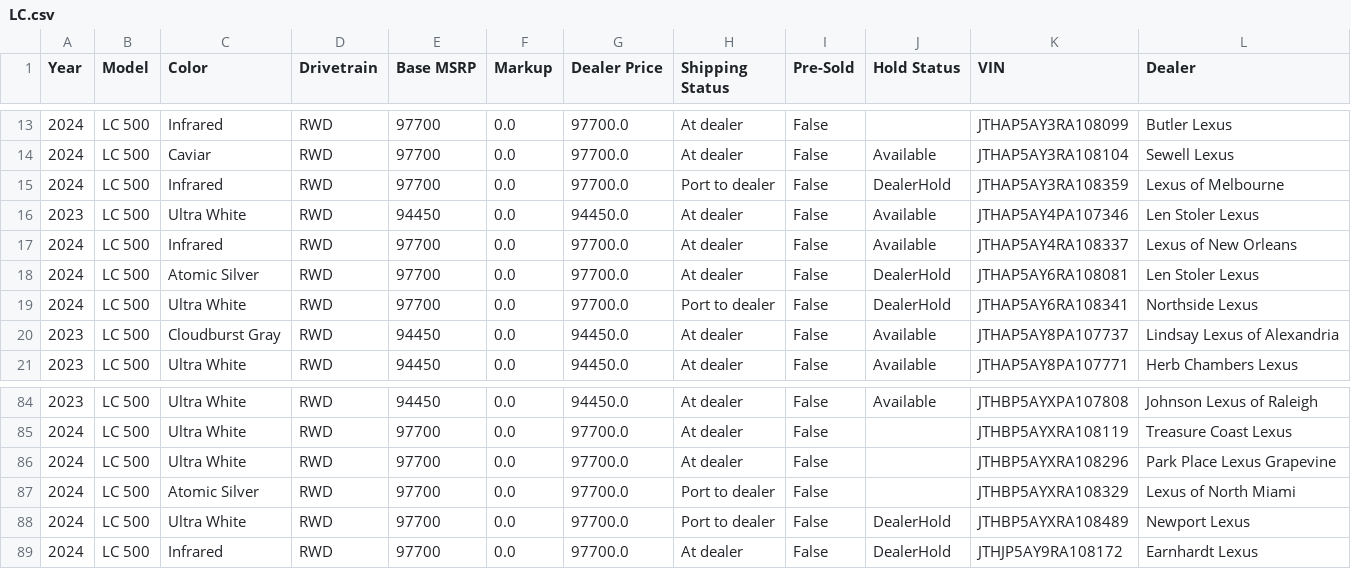
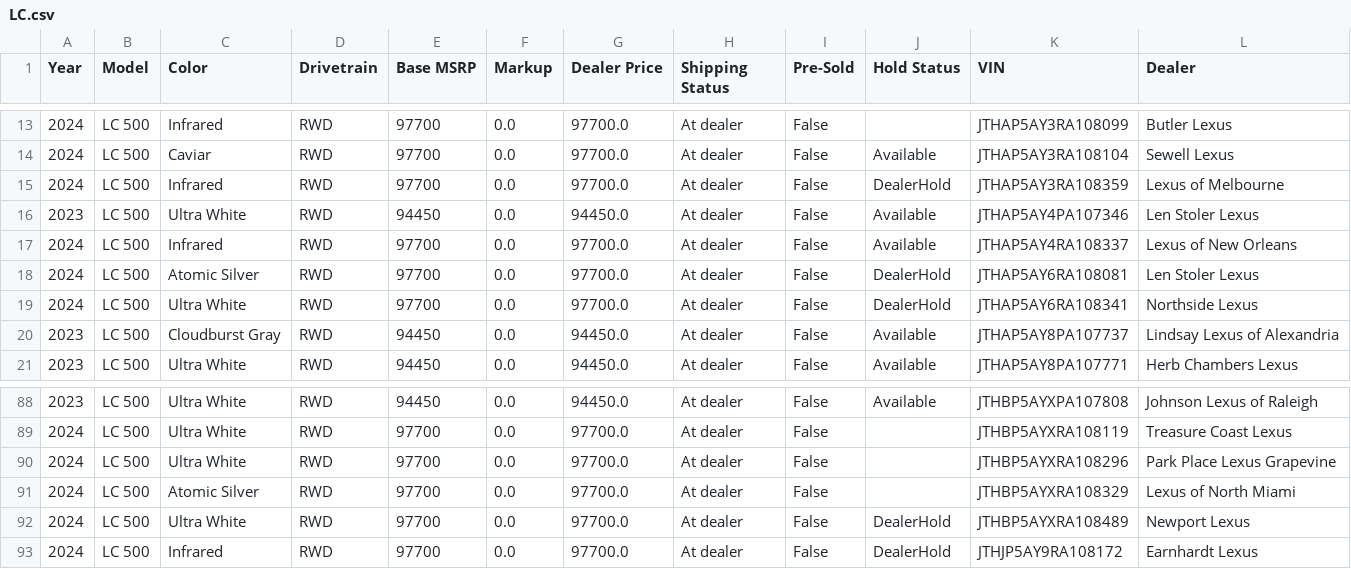
Before and after one commit to major/lexgrabber, a CSV file: output/LC.csv, drawn as a sheet; only a part is shown, gaps mark what is left out; the diff covers the shown part only.

```diff
--- a/output/LC.csv
+++ b/output/LC.csv
@@ -14,3 +14,3 @@ Year,Model,Color,Drivetrain,Base MSRP,Markup,Dealer Price,Shipping Status,Pre-So
 2024,LC 500,Caviar,RWD,97700,0.0,97700.0,At dealer,False,Available,JTHAP5AY3RA108104,Sewell Lexus
-2024,LC 500,Infrared,RWD,97700,0.0,97700.0,Port to dealer,False,DealerHold,JTHAP5AY3RA108359,Lexus of Melbourne
+2024,LC 500,Infrared,RWD,97700,0.0,97700.0,At dealer,False,DealerHold,JTHAP5AY3RA108359,Lexus of Melbourne
 2023,LC 500,Ultra White,RWD,94450,0.0,94450.0,At dealer,False,Available,JTHAP5AY4PA107346,Len Stoler Lexus
@@ -18,3 +18,3 @@ Year,Model,Color,Drivetrain,Base MSRP,Markup,Dealer Price,Shipping Status,Pre-So
 2024,LC 500,Atomic Silver,RWD,97700,0.0,97700.0,At dealer,False,DealerHold,JTHAP5AY6RA108081,Len Stoler Lexus
-2024,LC 500,Ultra White,RWD,97700,0.0,97700.0,Port to dealer,False,DealerHold,JTHAP5AY6RA108341,Northside Lexus
+2024,LC 500,Ultra White,RWD,97700,0.0,97700.0,At dealer,False,DealerHold,JTHAP5AY6RA108341,Northside Lexus
 2023,LC 500,Cloudburst Gray,RWD,94450,0.0,94450.0,At dealer,False,Available,JTHAP5AY8PA107737,Lindsay Lexus of Alexandria
@@ -86,4 +90,4 @@ Year,Model,Color,Drivetrain,Base MSRP,Markup,Dealer Price,Shipping Status,Pre-So
 2024,LC 500,Ultra White,RWD,97700,0.0,97700.0,At dealer,False,,JTHBP5AYXRA108296,Park Place Lexus Grapevine
-2024,LC 500,Atomic Silver,RWD,97700,0.0,97700.0,Port to dealer,False,,JTHBP5AYXRA108329,Lexus of North Miami
-2024,LC 500,Ultra White,RWD,97700,0.0,97700.0,Port to dealer,False,DealerHold,JTHBP5AYXRA108489,Newport Lexus
+2024,LC 500,Atomic Silver,RWD,97700,0.0,97700.0,At dealer,False,,JTHBP5AYXRA108329,Lexus of North Miami
+2024,LC 500,Ultra White,RWD,97700,0.0,97700.0,At dealer,False,DealerHold,JTHBP5AYXRA108489,Newport Lexus
 2024,LC 500,Infrared,RWD,97700,0.0,97700.0,At dealer,False,DealerHold,JTHJP5AY9RA108172,Earnhardt Lexus
```
Also changed, not shown: 5 added rows, 1 removed row and 4 edited cells elsewhere in this file, output/IS500.csv, output/LCCV.csv, 28 other files.
